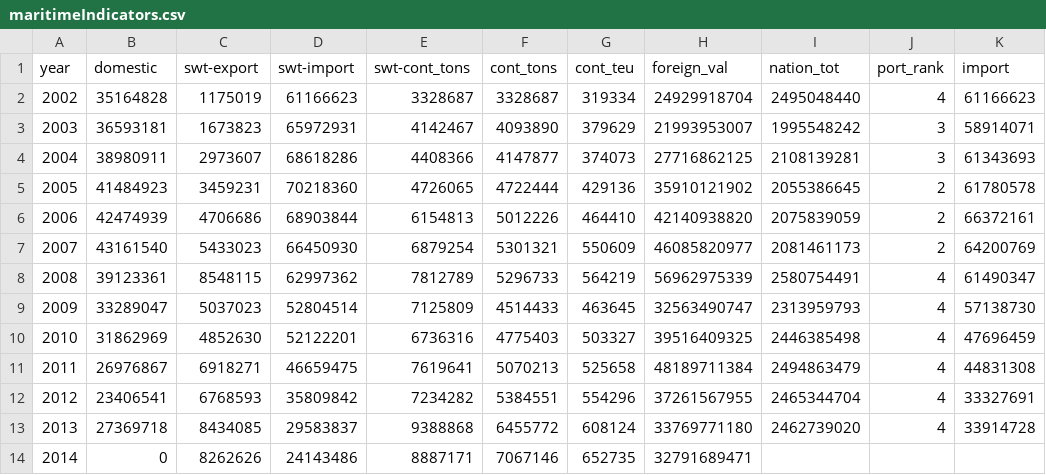
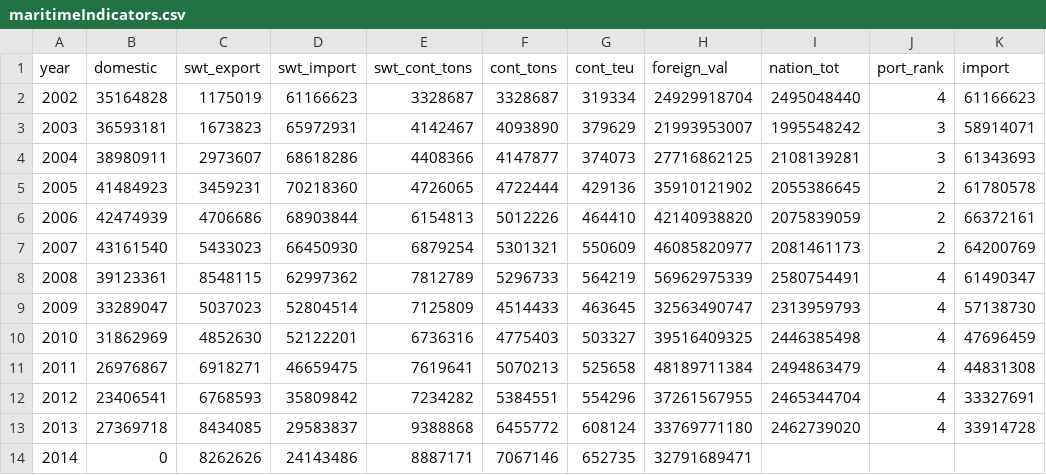
Before and after one commit to dvrpc/phillyfreightfinder, a CSV file: data/d3/maritimeIndicators.csv, drawn as a sheet; only a part is shown; the diff names each change by its address in the sheet, - before the commit and + after, or states it on an @@ line.

Commit message:
Maritime indicators updates

```diff
--- a/data/d3/maritimeIndicators.csv
+++ b/data/d3/maritimeIndicators.csv
-C1: swt-export
+C1: swt_export
-D1: swt-import
+D1: swt_import
-E1: swt-cont_tons
+E1: swt_cont_tons
```
Also changed, not shown: 3 other files.
